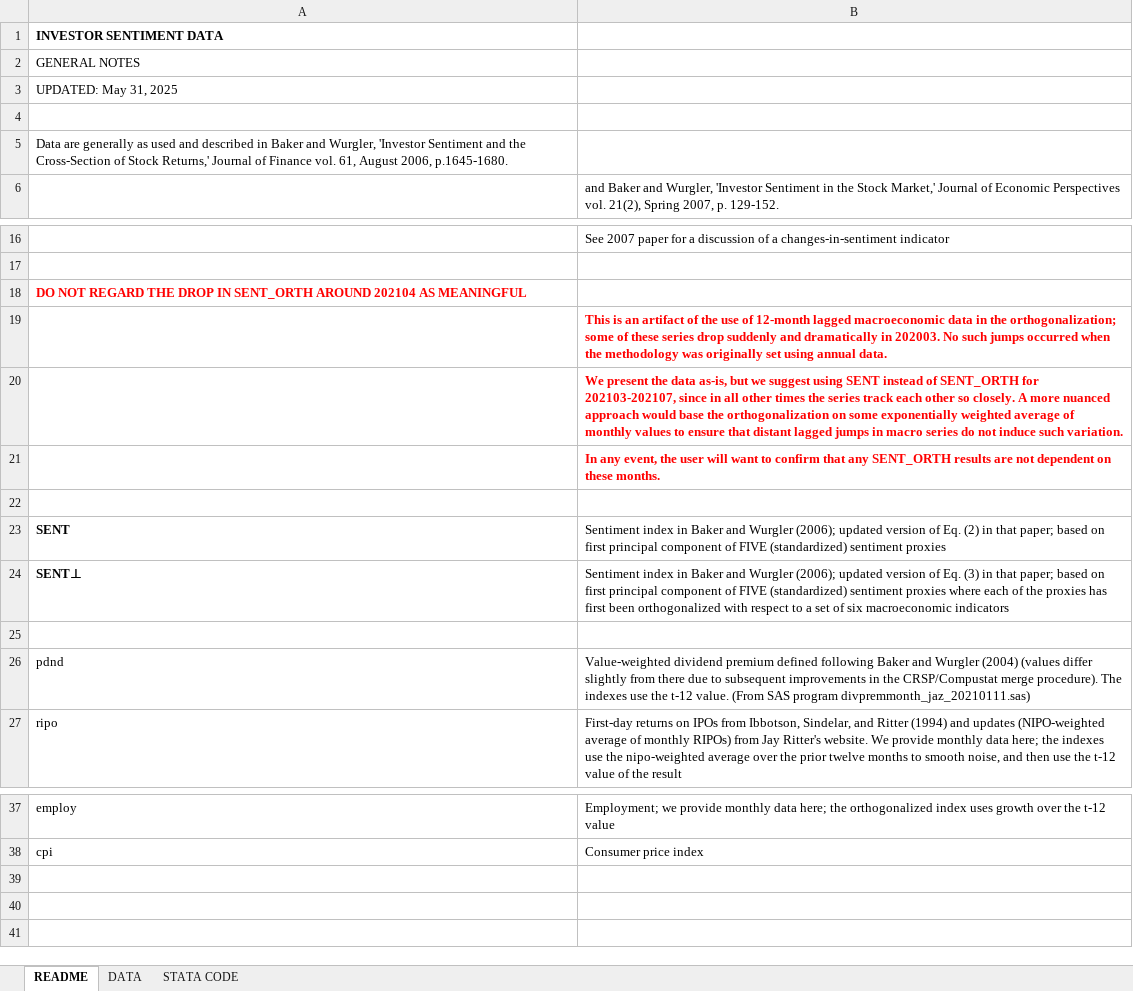
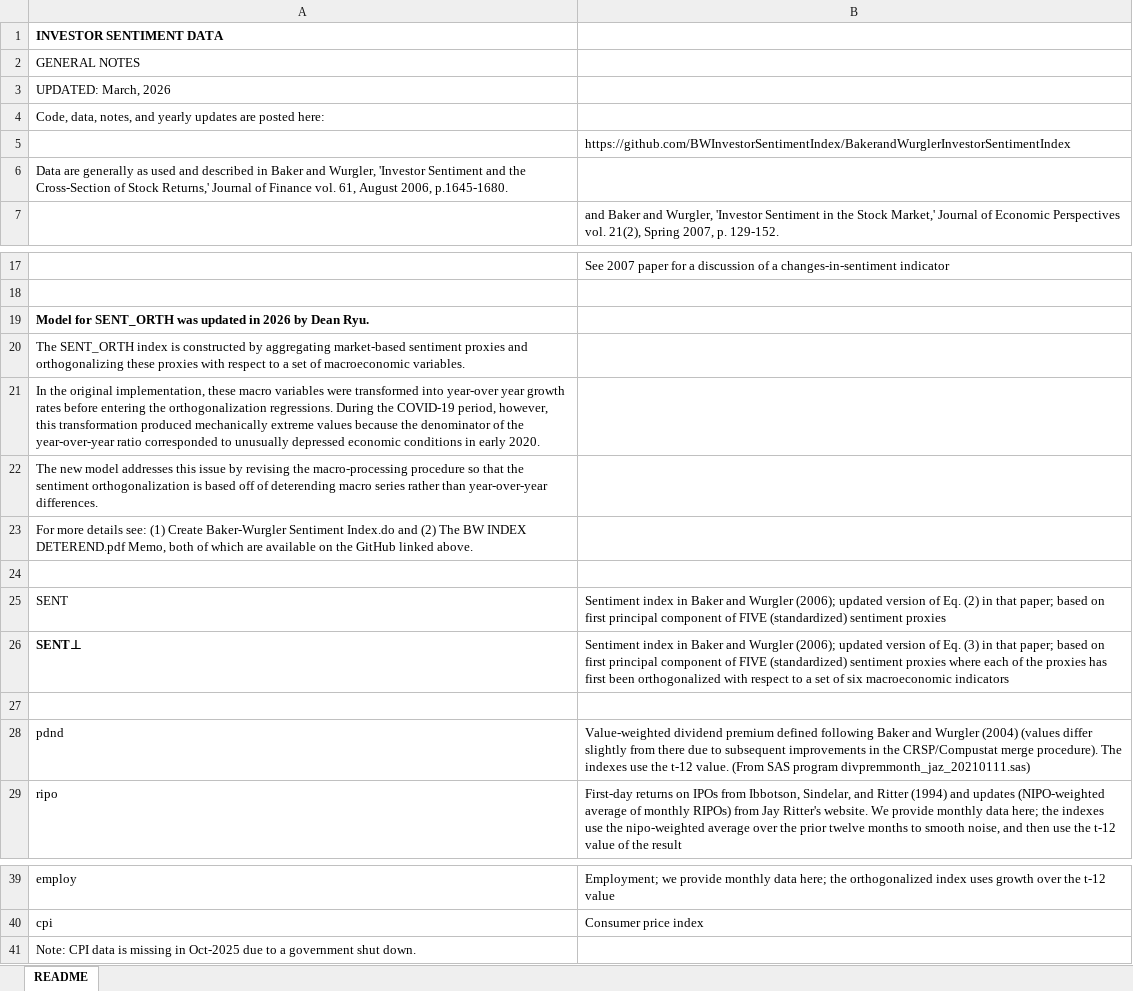
Before and after one commit to BWInvestorSentimentIndex/BakerandWurglerInvestorSentimentIndex, an Excel workbook: SENTIMENT.xlsx, sheet README, drawn as a sheet; only a part is shown, gaps mark what is left out; values as stored, in another font and other column widths than the file's, no borders; removed rows and columns are numbered as before the commit, all else as after; the diff names each change by its address in the sheet, - before the commit and + after, or states it on an @@ line.

```diff
--- a/SENTIMENT.xlsx (sheet README)
+++ b/SENTIMENT.xlsx (sheet README)
-sheet tab: DATA
-sheet tab: STATA CODE
-A3: UPDATED: May 31, 2025
+A3: UPDATED: March, 2026
-A4: (empty)
+A4: Code, data, notes, and yearly updates are posted here:
+row 5:  | https://github.com/BWInvestorSentimentIndex/BakerandWurglerInvestorSentimentIndex
-A19: DO NOT REGARD THE DROP IN SENT_ORTH AROUND 202104 AS MEANINGFUL
+A19: Model for SENT_ORTH was updated in 2026 by Dean Ryu.
-A19 text colour: #FF0000
+A19 text colour: black
-row 19:  | This is an artifact of the use of 12-month lagged macroeconomic data in the orthogonalization; some of these series drop suddenly and dramatically in 202003. No such jumps occurred when the methodology was originally set using annual data.
-row 20:  | We present the data as-is, but we suggest using SENT instead of SENT_ORTH for 202103-202107, since in all other times the series track each other so closely. A more nuanced approach would base the orthogonalization on some exponentially weighted average of monthly values to ensure that distant lagged jumps in macro series do not induce such variation.
-row 21:  | In any event, the user will want to confirm that any SENT_ORTH results are not dependent on these months.
+row 20: The SENT_ORTH index is constructed by aggregating market-based sentiment proxies and orthogonalizing these proxies with respect to a set of macroeconomic variables.
+row 21: In the original implementation, these macro variables were transformed into year-over year growth rates before entering the orthogonalization regressions. During the COVID-19 period, however, this transformation produced mechanically extreme values because the denominator of the year-over-year ratio corresponded to unusually depressed economic conditions in early 2020.
+row 22: The new model addresses this issue by revising the macro-processing procedure so that the sentiment orthogonalization is based off of deterending macro series rather than year-over-year differences.
+row 23: For more details see: (1) Create Baker-Wurgler Sentiment Index.do and (2) The BW INDEX DETEREND.pdf Memo, both of which are available on the GitHub linked above.
-A25 bold: on
+A25 bold: off
+row 41: Note: CPI data is missing in Oct-2025 due to a government shut down.
```
Also changed, not shown: charts or pictures, 4 other files.
